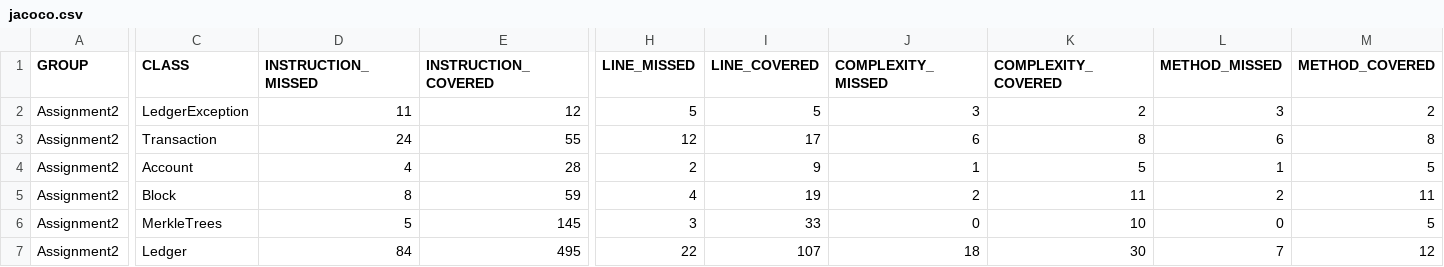
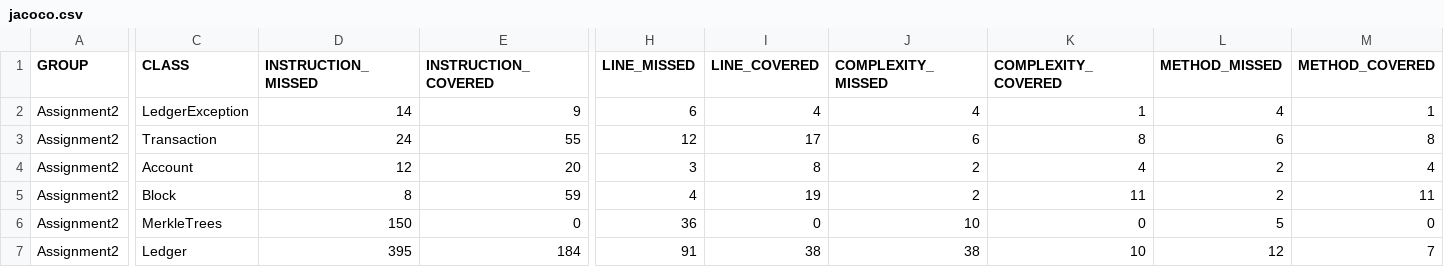
Before and after one commit to avadecrist/Assignment2-SE300, a CSV file: target/site/jacoco/jacoco.csv, drawn as a sheet; only a part is shown, gaps mark what is left out; the diff covers the shown part only; the diff names each change by its address in the sheet, - before the commit and + after, or states it on an @@ line.

```diff
--- a/target/site/jacoco/jacoco.csv
+++ b/target/site/jacoco/jacoco.csv
-D2 (INSTRUCTION_MISSED): 11
+D2 (INSTRUCTION_MISSED): 14
-E2 (INSTRUCTION_COVERED): 12
+E2 (INSTRUCTION_COVERED): 9
-H2 (LINE_MISSED): 5
+H2 (LINE_MISSED): 6
-I2 (LINE_COVERED): 5
+I2 (LINE_COVERED): 4
-J2 (COMPLEXITY_MISSED): 3
+J2 (COMPLEXITY_MISSED): 4
-K2 (COMPLEXITY_COVERED): 2
+K2 (COMPLEXITY_COVERED): 1
-L2 (METHOD_MISSED): 3
+L2 (METHOD_MISSED): 4
-M2 (METHOD_COVERED): 2
+M2 (METHOD_COVERED): 1
-D4 (INSTRUCTION_MISSED): 4
+D4 (INSTRUCTION_MISSED): 12
-E4 (INSTRUCTION_COVERED): 28
+E4 (INSTRUCTION_COVERED): 20
-H4 (LINE_MISSED): 2
+H4 (LINE_MISSED): 3
-I4 (LINE_COVERED): 9
+I4 (LINE_COVERED): 8
-J4 (COMPLEXITY_MISSED): 1
+J4 (COMPLEXITY_MISSED): 2
-K4 (COMPLEXITY_COVERED): 5
+K4 (COMPLEXITY_COVERED): 4
-L4 (METHOD_MISSED): 1
+L4 (METHOD_MISSED): 2
-M4 (METHOD_COVERED): 5
+M4 (METHOD_COVERED): 4
-D6 (INSTRUCTION_MISSED): 5
+D6 (INSTRUCTION_MISSED): 150
-E6 (INSTRUCTION_COVERED): 145
+E6 (INSTRUCTION_COVERED): 0
-H6 (LINE_MISSED): 3
+H6 (LINE_MISSED): 36
-I6 (LINE_COVERED): 33
+I6 (LINE_COVERED): 0
-J6 (COMPLEXITY_MISSED): 0
+J6 (COMPLEXITY_MISSED): 10
-K6 (COMPLEXITY_COVERED): 10
+K6 (COMPLEXITY_COVERED): 0
-L6 (METHOD_MISSED): 0
+L6 (METHOD_MISSED): 5
-M6 (METHOD_COVERED): 5
+M6 (METHOD_COVERED): 0
-D7 (INSTRUCTION_MISSED): 84
+D7 (INSTRUCTION_MISSED): 395
-E7 (INSTRUCTION_COVERED): 495
+E7 (INSTRUCTION_COVERED): 184
-H7 (LINE_MISSED): 22
+H7 (LINE_MISSED): 91
-I7 (LINE_COVERED): 107
+I7 (LINE_COVERED): 38
-J7 (COMPLEXITY_MISSED): 18
+J7 (COMPLEXITY_MISSED): 38
-K7 (COMPLEXITY_COVERED): 30
+K7 (COMPLEXITY_COVERED): 10
-L7 (METHOD_MISSED): 7
+L7 (METHOD_MISSED): 12
-M7 (METHOD_COVERED): 12
+M7 (METHOD_COVERED): 7
```
Also changed, not shown: 4 edited cells elsewhere in this file, 22 other files.
